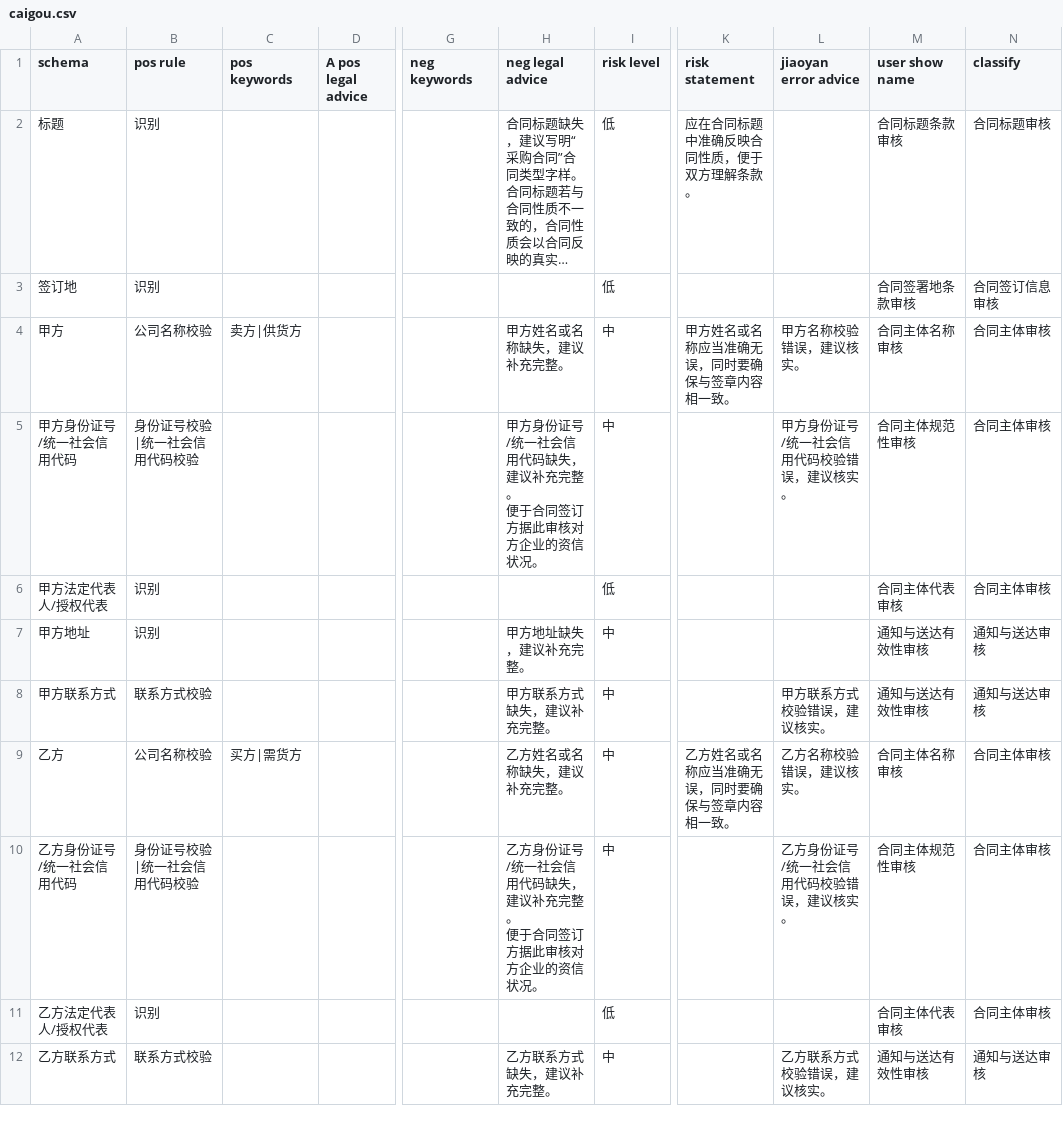
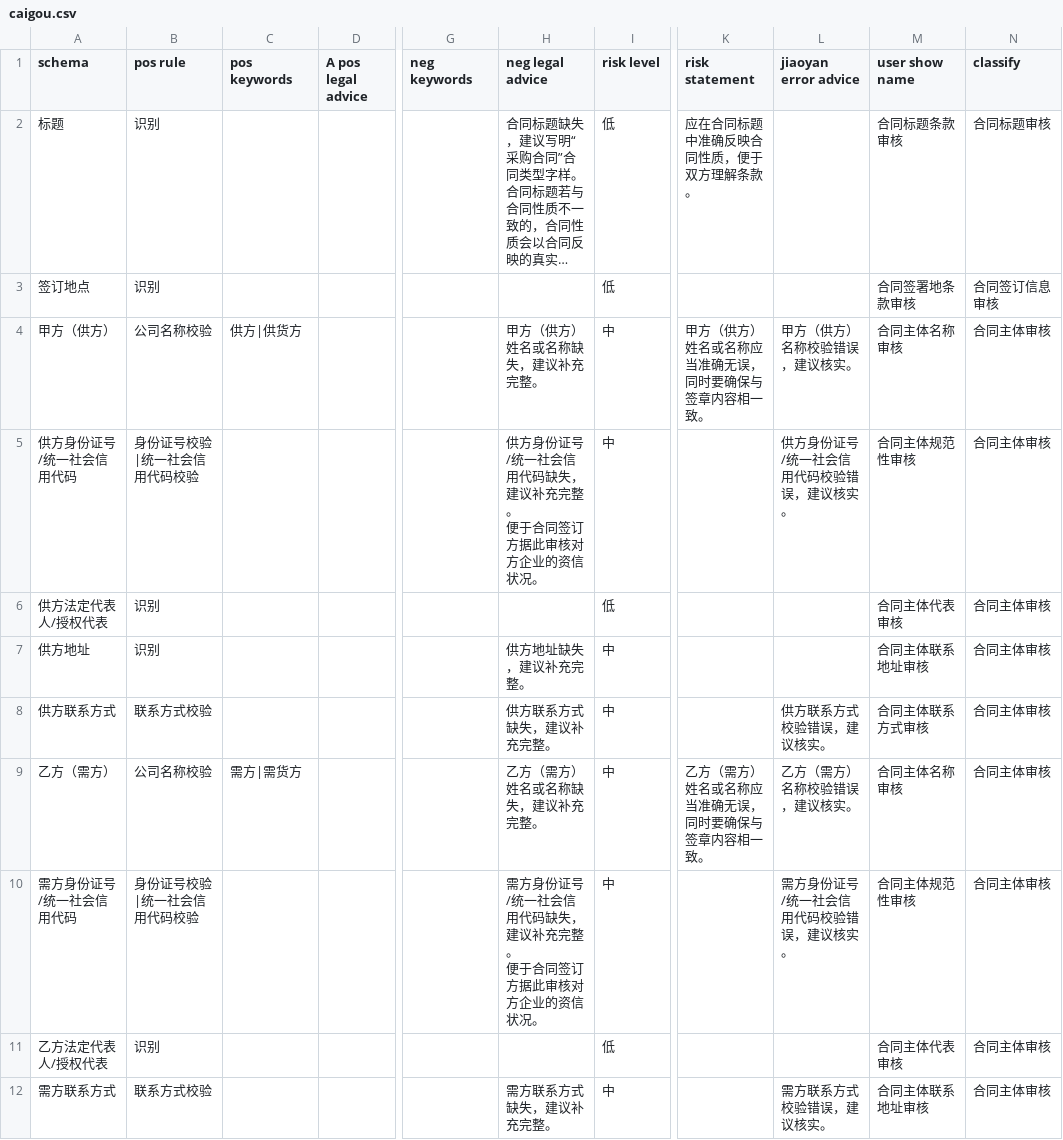
Before and after one commit to tsky-ygf/FYT_algorithm_project_bak, a CSV file: DocumentReview/Config/caigou.csv, drawn as a sheet; only a part is shown, gaps mark what is left out; long unchanged cells end in …; the diff covers the shown part only; the diff names each change by its address in the sheet, - before the commit and + after, or states it on an @@ line.

```diff
--- a/DocumentReview/Config/caigou.csv
+++ b/DocumentReview/Config/caigou.csv
-A3 (schema): 签订地
+A3 (schema): 签订地点
-A4 (schema): 甲方
+A4 (schema): 甲方（供方）
-C4 (pos keywords): 卖方|供货方
+C4 (pos keywords): 供方|供货方
-H4 (neg legal advice): 甲方姓名或名称缺失，建议补充完整。
+H4 (neg legal advice): 甲方（供方）姓名或名称缺失，建议补充完整。
-K4 (risk statement): 甲方姓名或名称应当准确无误，同时要确保与签章内容相一致。
+K4 (risk statement): 甲方（供方）姓名或名称应当准确无误，同时要确保与签章内容相一致。
-L4 (jiaoyan error advice): 甲方名称校验错误，建议核实。
+L4 (jiaoyan error advice): 甲方（供方）名称校验错误，建议核实。
-A5 (schema): 甲方身份证号/统一社会信用代码
+A5 (schema): 供方身份证号/统一社会信用代码
-H5 (neg legal advice): 甲方身份证…
+H5 (neg legal advice): 供方身份证…
-L5 (jiaoyan error advice): 甲方身份证号/统一社会信用代码校验错误，建议核实。
+L5 (jiaoyan error advice): 供方身份证号/统一社会信用代码校验错误，建议核实。
-A6 (schema): 甲方法定代表人/授权代表
+A6 (schema): 供方法定代表人/授权代表
-A7 (schema): 甲方地址
+A7 (schema): 供方地址
-H7 (neg legal advice): 甲方地址缺失，建议补充完整。
+H7 (neg legal advice): 供方地址缺失，建议补充完整。
-M7 (user show name): 通知与送达有效性审核
+M7 (user show name): 合同主体联系地址审核
-N7:N8 (classify): 通知与送达审核
+N7:N8 (classify): 合同主体审核
-A8 (schema): 甲方联系方式
+A8 (schema): 供方联系方式
-H8 (neg legal advice): 甲方联系方式缺失，建议补充完整。
+H8 (neg legal advice): 供方联系方式缺失，建议补充完整。
-L8 (jiaoyan error advice): 甲方联系方式校验错误，建议核实。
+L8 (jiaoyan error advice): 供方联系方式校验错误，建议核实。
-M8 (user show name): 通知与送达有效性审核
+M8 (user show name): 合同主体联系方式审核
-A9 (schema): 乙方
+A9 (schema): 乙方（需方）
-C9 (pos keywords): 买方|需货方
+C9 (pos keywords): 需方|需货方
-H9 (neg legal advice): 乙方姓名或名称缺失，建议补充完整。
+H9 (neg legal advice): 乙方（需方）姓名或名称缺失，建议补充完整。
-K9 (risk statement): 乙方姓名或名称应当准确无误，同时要确保与签章内容相一致。
+K9 (risk statement): 乙方（需方）姓名或名称应当准确无误，同时要确保与签章内容相一致。
-L9 (jiaoyan error advice): 乙方名称校验错误，建议核实。
+L9 (jiaoyan error advice): 乙方（需方）名称校验错误，建议核实。
-A10 (schema): 乙方身份证号/统一社会信用代码
+A10 (schema): 需方身份证号/统一社会信用代码
-H10 (neg legal advice): 乙方身份证…
+H10 (neg legal advice): 需方身份证…
-L10 (jiaoyan error advice): 乙方身份证号/统一社会信用代码校验错误，建议核实。
+L10 (jiaoyan error advice): 需方身份证号/统一社会信用代码校验错误，建议核实。
-A12 (schema): 乙方联系方式
+A12 (schema): 需方联系方式
-H12 (neg legal advice): 乙方联系方式缺失，建议补充完整。
+H12 (neg legal advice): 需方联系方式缺失，建议补充完整。
-L12 (jiaoyan error advice): 乙方联系方式校验错误，建议核实。
+L12 (jiaoyan error advice): 需方联系方式校验错误，建议核实。
-M12 (user show name): 通知与送达有效性审核
+M12 (user show name): 合同主体联系地址审核
-N12 (classify): 通知与送达审核
+N12 (classify): 合同主体审核
```
Also changed, not shown: 4 added rows, 3 removed rows and 71 edited cells elsewhere in this file, DocumentReview/Config/baomi.csv, DocumentReview/Config/laodong.csv, 11 other files.
